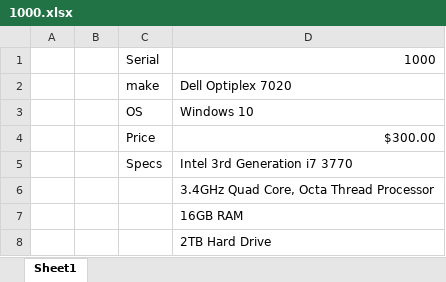
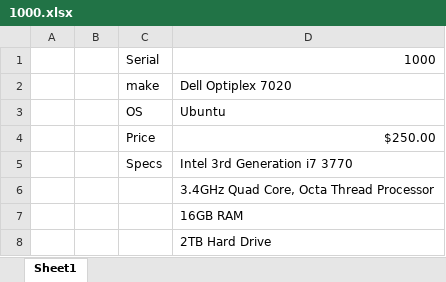
Before and after one commit to underdorff18/Used-Computers-Site, an Excel workbook: JS/1000.xlsx, sheet Sheet1, drawn as a sheet; values as stored, in another font and other column widths than the file's, no borders; the diff names each change by its address in the sheet, - before the commit and + after, or states it on an @@ line.

```diff
--- a/JS/1000.xlsx (sheet Sheet1)
+++ b/JS/1000.xlsx (sheet Sheet1)
-D3: Windows 10
+D3: Ubuntu
-D4: $300.00
+D4: $250.00
```
Also changed, not shown: 2 other files.
